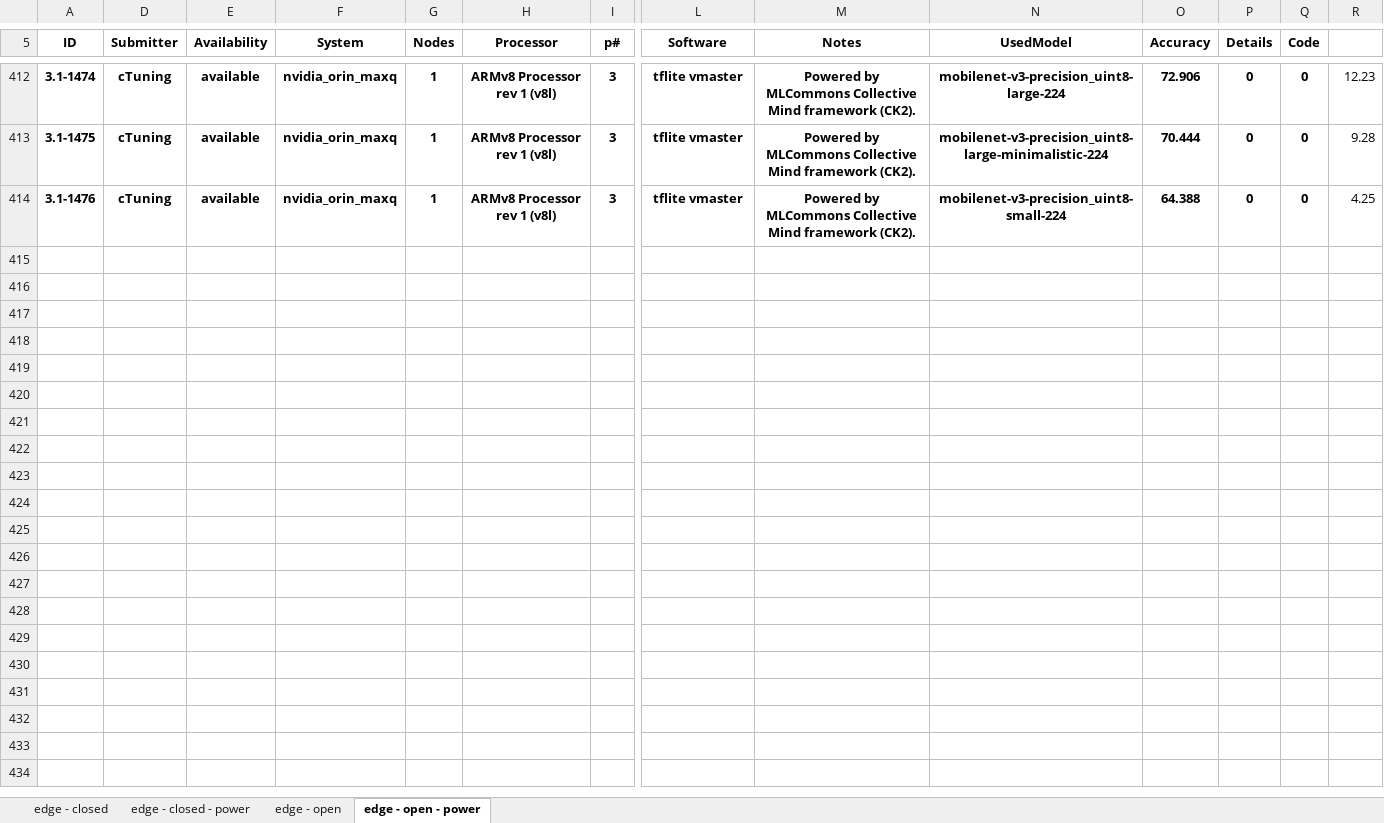
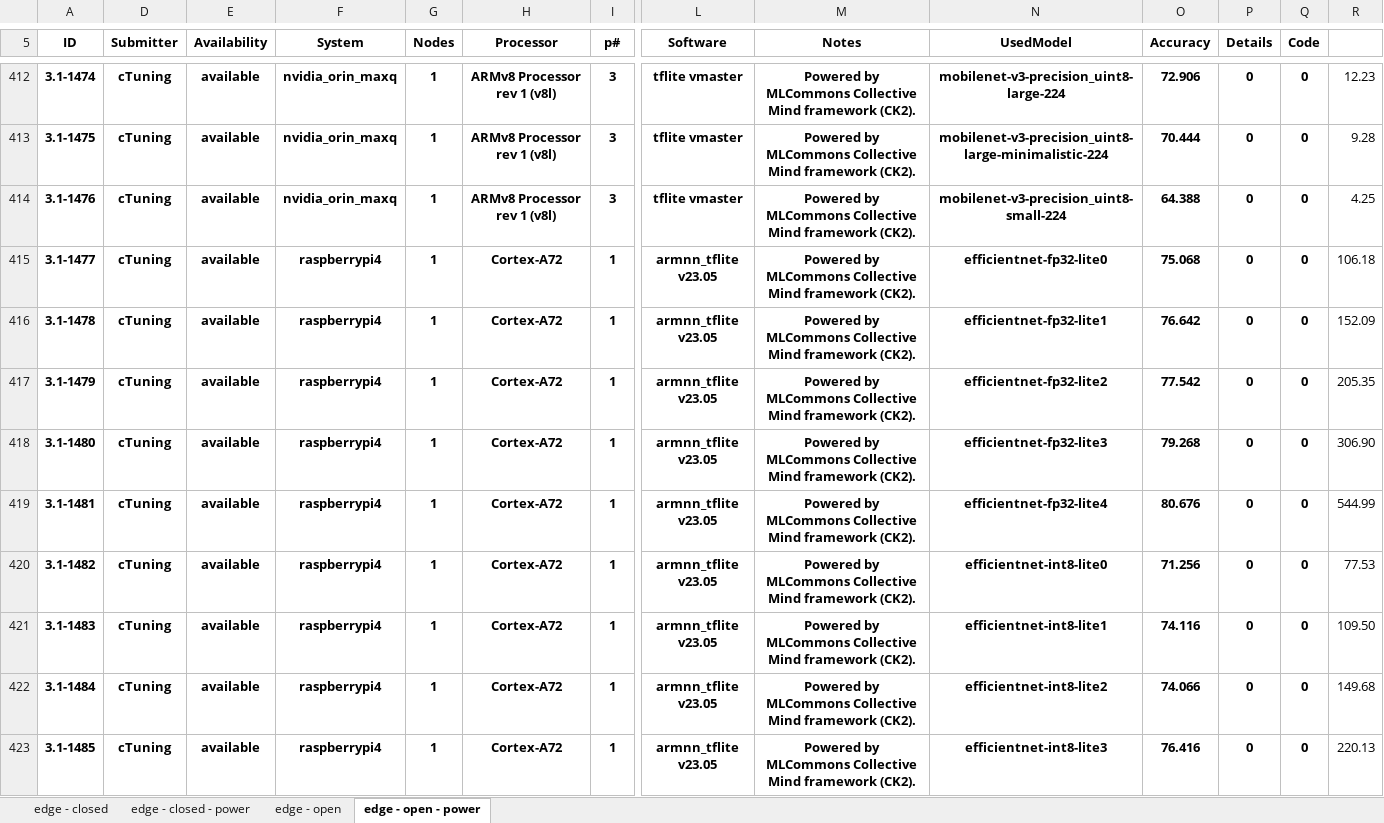
Before and after one commit to ctuning/mlperf_inference_submissions_v3.1a, an Excel workbook: summary.xlsx, sheet edge - open - power, drawn as a sheet; only a part is shown, gaps mark what is left out; values as stored, in another font and other column widths than the file's, no borders; conditional formats not drawn; rows hold the shown columns only; the diff covers the shown part only; the diff names each change by its address in the sheet, - before the commit and + after, or states it on an @@ line.

```diff
--- a/summary.xlsx (sheet edge - open - power)
+++ b/summary.xlsx (sheet edge - open - power)
+row 415: 3.1-1477 | cTuning | available | raspberrypi4 | 1 | Cortex-A72 | 1 | armnn_tflite v23.05 | Powered by MLCommons Collective Mind framework (CK2). | efficientnet-fp32-lite0 | 75.068 | 0 | 0 | 106.18
+row 416: 3.1-1478 | cTuning | available | raspberrypi4 | 1 | Cortex-A72 | 1 | armnn_tflite v23.05 | Powered by MLCommons Collective Mind framework (CK2). | efficientnet-fp32-lite1 | 76.642 | 0 | 0 | 152.09
+row 417: 3.1-1479 | cTuning | available | raspberrypi4 | 1 | Cortex-A72 | 1 | armnn_tflite v23.05 | Powered by MLCommons Collective Mind framework (CK2). | efficientnet-fp32-lite2 | 77.542 | 0 | 0 | 205.35
+row 418: 3.1-1480 | cTuning | available | raspberrypi4 | 1 | Cortex-A72 | 1 | armnn_tflite v23.05 | Powered by MLCommons Collective Mind framework (CK2). | efficientnet-fp32-lite3 | 79.268 | 0 | 0 | 306.90
+row 419: 3.1-1481 | cTuning | available | raspberrypi4 | 1 | Cortex-A72 | 1 | armnn_tflite v23.05 | Powered by MLCommons Collective Mind framework (CK2). | efficientnet-fp32-lite4 | 80.676 | 0 | 0 | 544.99
+row 420: 3.1-1482 | cTuning | available | raspberrypi4 | 1 | Cortex-A72 | 1 | armnn_tflite v23.05 | Powered by MLCommons Collective Mind framework (CK2). | efficientnet-int8-lite0 | 71.256 | 0 | 0 | 77.53
+row 421: 3.1-1483 | cTuning | available | raspberrypi4 | 1 | Cortex-A72 | 1 | armnn_tflite v23.05 | Powered by MLCommons Collective Mind framework (CK2). | efficientnet-int8-lite1 | 74.116 | 0 | 0 | 109.50
+row 422: 3.1-1484 | cTuning | available | raspberrypi4 | 1 | Cortex-A72 | 1 | armnn_tflite v23.05 | Powered by MLCommons Collective Mind framework (CK2). | efficientnet-int8-lite2 | 74.066 | 0 | 0 | 149.68
+row 423: 3.1-1485 | cTuning | available | raspberrypi4 | 1 | Cortex-A72 | 1 | armnn_tflite v23.05 | Powered by MLCommons Collective Mind framework (CK2). | efficientnet-int8-lite3 | 76.416 | 0 | 0 | 220.13
```
Also changed, not shown: 72 added rows elsewhere in this sheet, sheet edge - open, formulas that keep their value, hidden cells, 4 other files.
